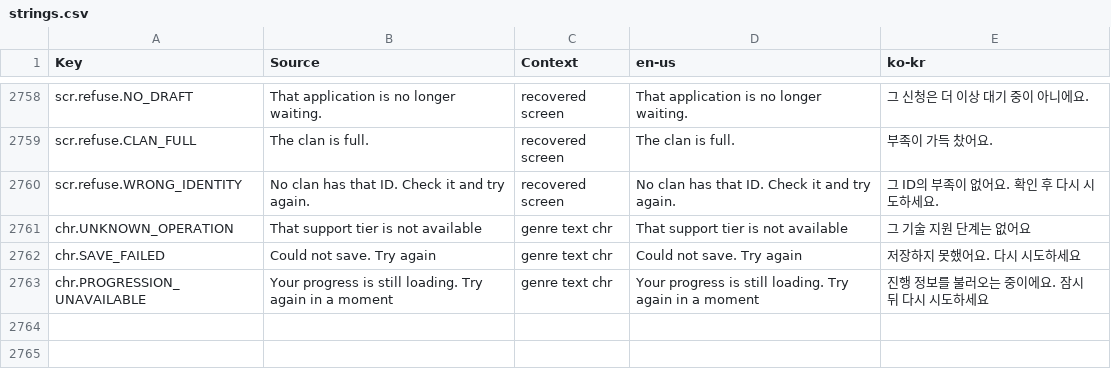
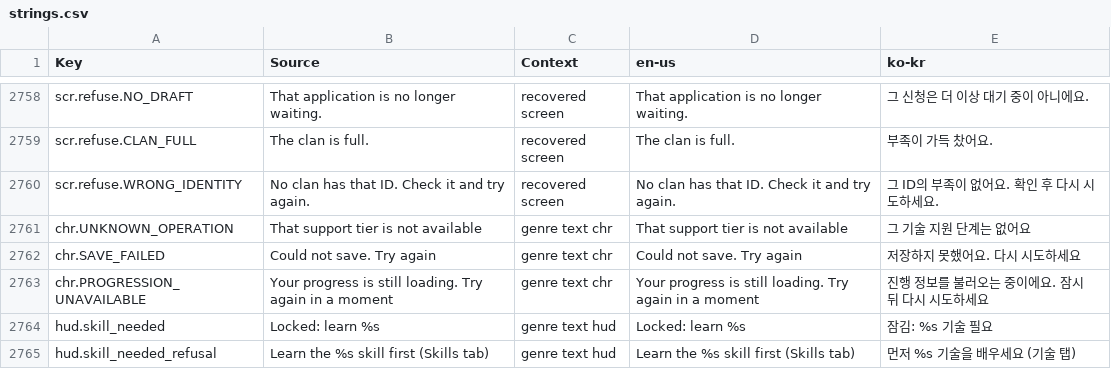
Before and after one commit to Indosaram/roblox_forge, a CSV file: games/robango-island/locale/strings.csv, drawn as a sheet; only a part is shown, gaps mark what is left out.

Commit message:
survival-coop: Studio-only progression seed, locked skill hint and named skill refusal for recipes, PC craft panel clears the tool hotbar strip (p113)
ForgeQASeedProgress "<level>:<rank>[:<guideId>]" under the RunService:IsStudio guard, raise-only, saved through
personalTransaction. dry-fiber/herbivore-feed show the missing skill; SKILL_NODE_GATE names it (KO/EN).
Desktop craft panel bottom inset 56 px so the Reserve bar is outside the hotbar strip that eats clicks.
SurvivalHUD history comments dropped to keep the QA-PERF-01 future-asset margin.

```diff
--- a/games/robango-island/locale/strings.csv
+++ b/games/robango-island/locale/strings.csv
@@ -2763 +2763,3 @@ chr.SAVE_FAILED,Could not save. Try again,genre text chr,Could not save. Try aga
 chr.PROGRESSION_UNAVAILABLE,Your progress is still loading. Try again in a moment,genre text chr,Your progress is still loading. Try again in a moment,진행 정보를 불러오는 중이에요. 잠시 뒤 다시 시도하세요
+hud.skill_needed,Locked: learn %s,genre text hud,Locked: learn %s,잠김: %s 기술 필요
+hud.skill_needed_refusal,Learn the %s skill first (Skills tab),genre text hud,Learn the %s skill first (Skills tab),먼저 %s 기술을 배우세요 (기술 탭)
```
Also changed, not shown: games/robango-island/locale/provenance.csv, 6 other files.
